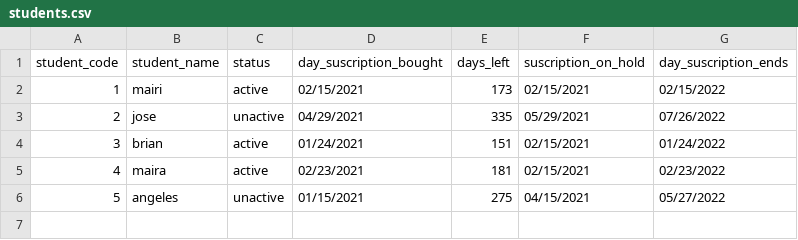
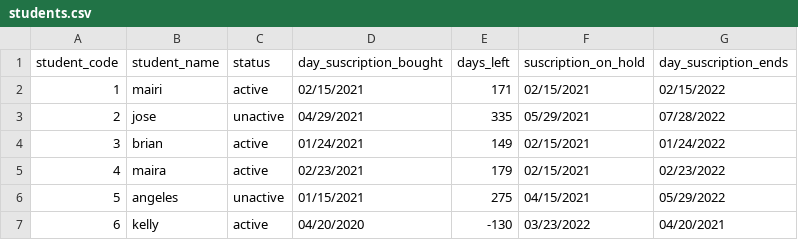
Before and after one commit to mairiigomez/Days-Left-Suscription, a CSV file: students.csv, drawn as a sheet.

Commit message:
tried to work with classes for each student

```diff
--- a/students.csv
+++ b/students.csv
@@ -1,6 +1,7 @@
 student_code;student_name;status;day_suscription_bought;days_left;suscription_on_hold;day_suscription_ends
-1;mairi;active;02/15/2021;173;02/15/2021;02/15/2022
-2;jose;unactive;04/29/2021;335;05/29/2021;07/26/2022
-3;brian;active;01/24/2021;151;02/15/2021;01/24/2022
-4;maira;active;02/23/2021;181;02/15/2021;02/23/2022
-5;angeles;unactive;01/15/2021;275;04/15/2021;05/27/2022
+1;mairi;active;02/15/2021;171;02/15/2021;02/15/2022
+2;jose;unactive;04/29/2021;335;05/29/2021;07/28/2022
+3;brian;active;01/24/2021;149;02/15/2021;01/24/2022
+4;maira;active;02/23/2021;179;02/15/2021;02/23/2022
+5;angeles;unactive;01/15/2021;275;04/15/2021;05/29/2022
+6;kelly;active;04/20/2020;-130;03/23/2022;04/20/2021
```
Also changed, not shown: 5 other files.
